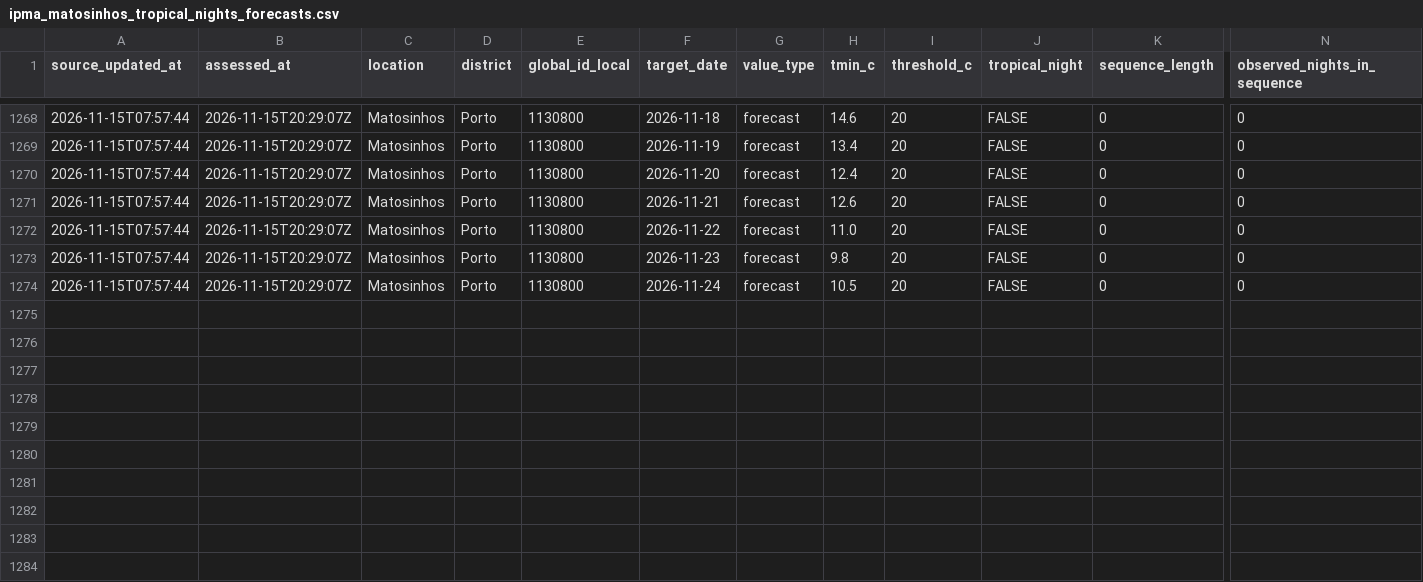
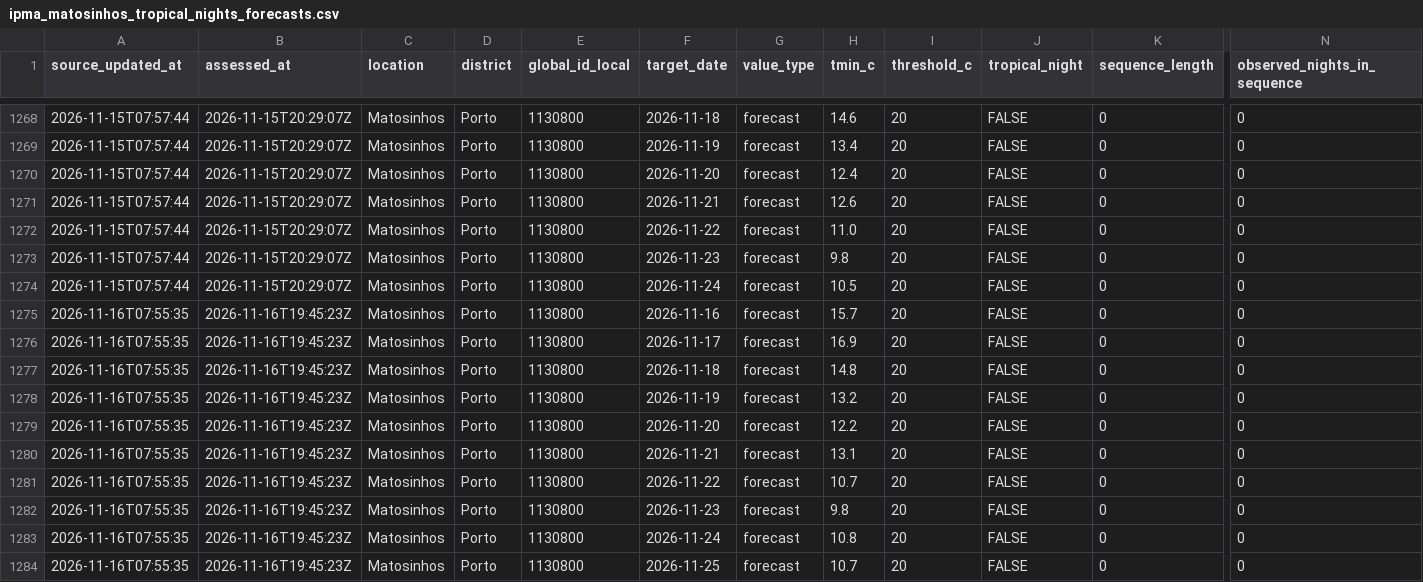
Before and after one commit to DBLQA90/qualar_matosinhos, a CSV file: data/ipma_matosinhos_tropical_nights_forecasts.csv, drawn as a sheet; only a part is shown, gaps mark what is left out; rows hold the shown columns only; the diff names each change by its address in the sheet, - before the commit and + after, or states it on an @@ line.

```diff
--- a/data/ipma_matosinhos_tropical_nights_forecasts.csv
+++ b/data/ipma_matosinhos_tropical_nights_forecasts.csv
+row 1275: 2026-11-16T07:55:35 | 2026-11-16T19:45:23Z | Matosinhos | Porto | 1130800 | 2026-11-16 | forecast | 15.7 | 20 | FALSE | 0 | 0
+row 1276: 2026-11-16T07:55:35 | 2026-11-16T19:45:23Z | Matosinhos | Porto | 1130800 | 2026-11-17 | forecast | 16.9 | 20 | FALSE | 0 | 0
+row 1277: 2026-11-16T07:55:35 | 2026-11-16T19:45:23Z | Matosinhos | Porto | 1130800 | 2026-11-18 | forecast | 14.8 | 20 | FALSE | 0 | 0
+row 1278: 2026-11-16T07:55:35 | 2026-11-16T19:45:23Z | Matosinhos | Porto | 1130800 | 2026-11-19 | forecast | 13.2 | 20 | FALSE | 0 | 0
+row 1279: 2026-11-16T07:55:35 | 2026-11-16T19:45:23Z | Matosinhos | Porto | 1130800 | 2026-11-20 | forecast | 12.2 | 20 | FALSE | 0 | 0
+row 1280: 2026-11-16T07:55:35 | 2026-11-16T19:45:23Z | Matosinhos | Porto | 1130800 | 2026-11-21 | forecast | 13.1 | 20 | FALSE | 0 | 0
+row 1281: 2026-11-16T07:55:35 | 2026-11-16T19:45:23Z | Matosinhos | Porto | 1130800 | 2026-11-22 | forecast | 10.7 | 20 | FALSE | 0 | 0
+row 1282: 2026-11-16T07:55:35 | 2026-11-16T19:45:23Z | Matosinhos | Porto | 1130800 | 2026-11-23 | forecast | 9.8 | 20 | FALSE | 0 | 0
+row 1283: 2026-11-16T07:55:35 | 2026-11-16T19:45:23Z | Matosinhos | Porto | 1130800 | 2026-11-24 | forecast | 10.8 | 20 | FALSE | 0 | 0
+row 1284: 2026-11-16T07:55:35 | 2026-11-16T19:45:23Z | Matosinhos | Porto | 1130800 | 2026-11-25 | forecast | 10.7 | 20 | FALSE | 0 | 0
```
Also changed, not shown: data/ipma_matosinhos_alerts_latest.csv, data/ipma_matosinhos_forecast_errors.csv, 38 other files.
